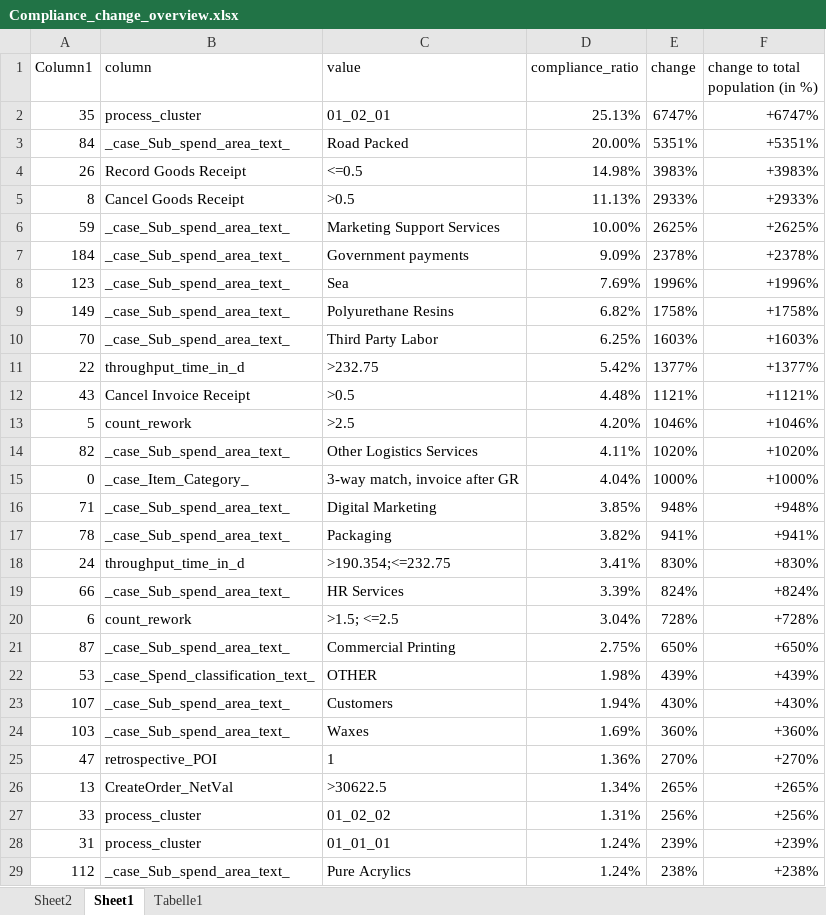
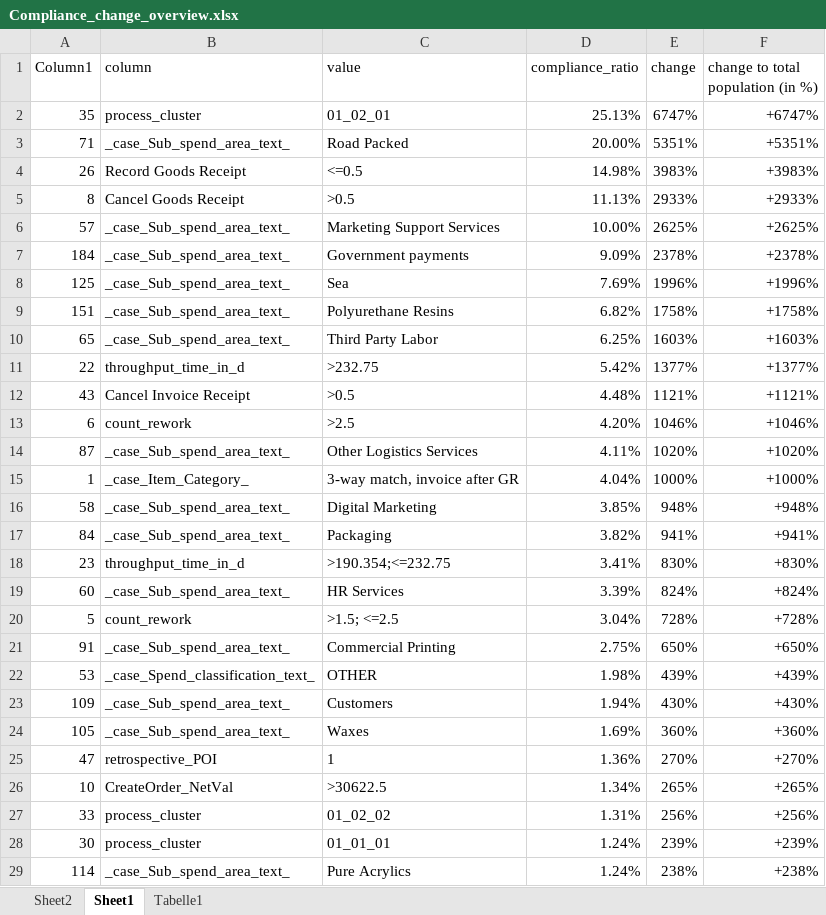
Before and after one commit to Vincentxyz/BPI_Challenge_2019, an Excel workbook: Excel/Compliance_change_overview/Compliance_change_overview.xlsx, sheet Sheet1, drawn as a sheet; only a part is shown; values as stored, in another font and other column widths than the file's, no borders; table styles not drawn; the diff covers the shown part only; the diff names each change by its address in the sheet, - before the commit and + after, or states it on an @@ line.

```diff
--- a/Excel/Compliance_change_overview/Compliance_change_overview.xlsx (sheet Sheet1)
+++ b/Excel/Compliance_change_overview/Compliance_change_overview.xlsx (sheet Sheet1)
-A3 (Column1): 84
+A3 (Column1): 71
-A6 (Column1): 59
+A6 (Column1): 57
-A8 (Column1): 123
+A8 (Column1): 125
-A9 (Column1): 149
+A9 (Column1): 151
-A10 (Column1): 70
+A10 (Column1): 65
-A13 (Column1): 5
+A13 (Column1): 6
-A14 (Column1): 82
+A14 (Column1): 87
-A15 (Column1): 0
+A15 (Column1): 1
-A16 (Column1): 71
+A16 (Column1): 58
-A17 (Column1): 78
+A17 (Column1): 84
-A18 (Column1): 24
+A18 (Column1): 23
-A19 (Column1): 66
+A19 (Column1): 60
-A20 (Column1): 6
+A20 (Column1): 5
-A21 (Column1): 87
+A21 (Column1): 91
-A23 (Column1): 107
+A23 (Column1): 109
-A24 (Column1): 103
+A24 (Column1): 105
-A26 (Column1): 13
+A26 (Column1): 10
-A28 (Column1): 31
+A28 (Column1): 30
-A29 (Column1): 112
+A29 (Column1): 114
```
Also changed, not shown: 10 added rows, 10 removed rows and 114 edited cells elsewhere in this sheet, sheet Sheet2, Excel/Predictive Process Mining/case_level_feature_importances/case_level_feature_importances_overview.xlsx, 17 other files.
